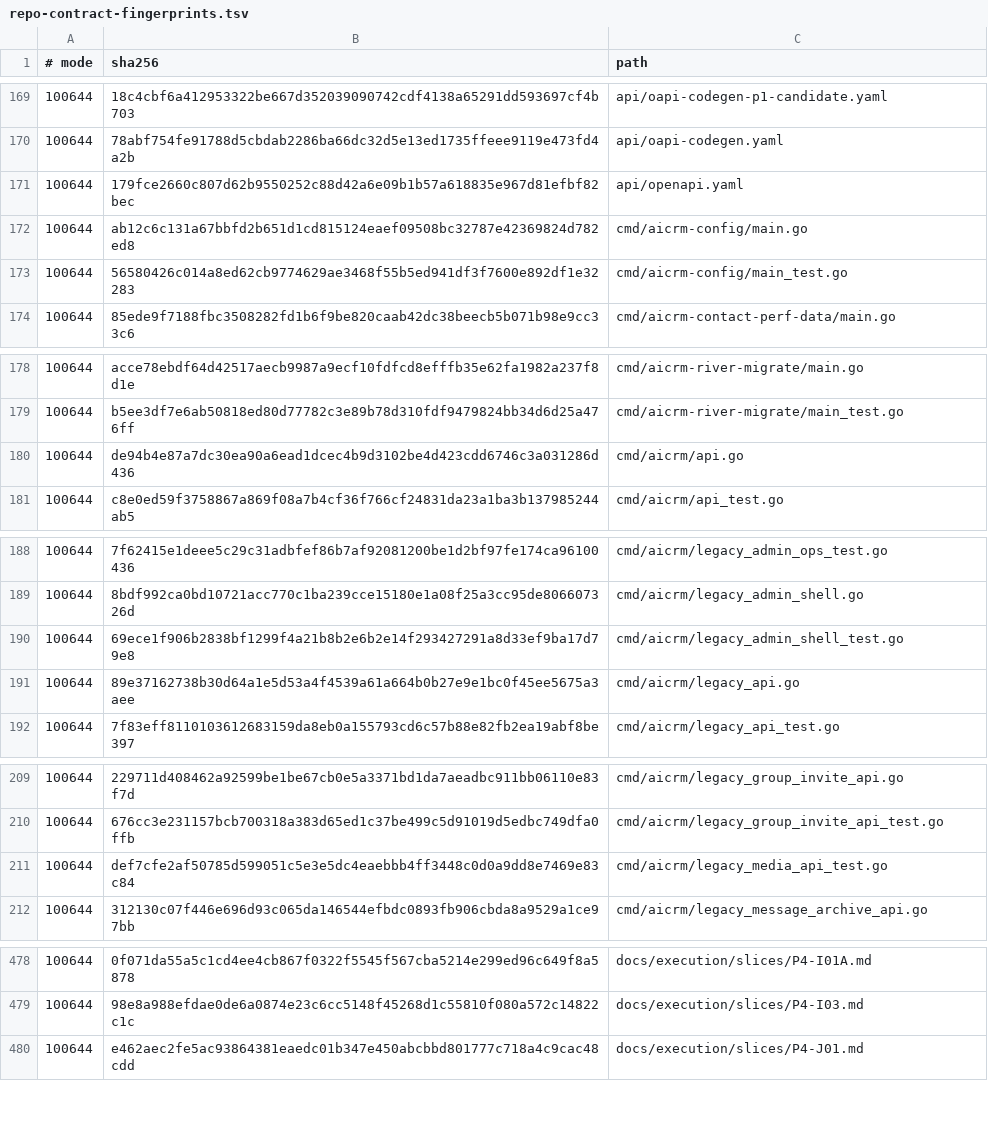
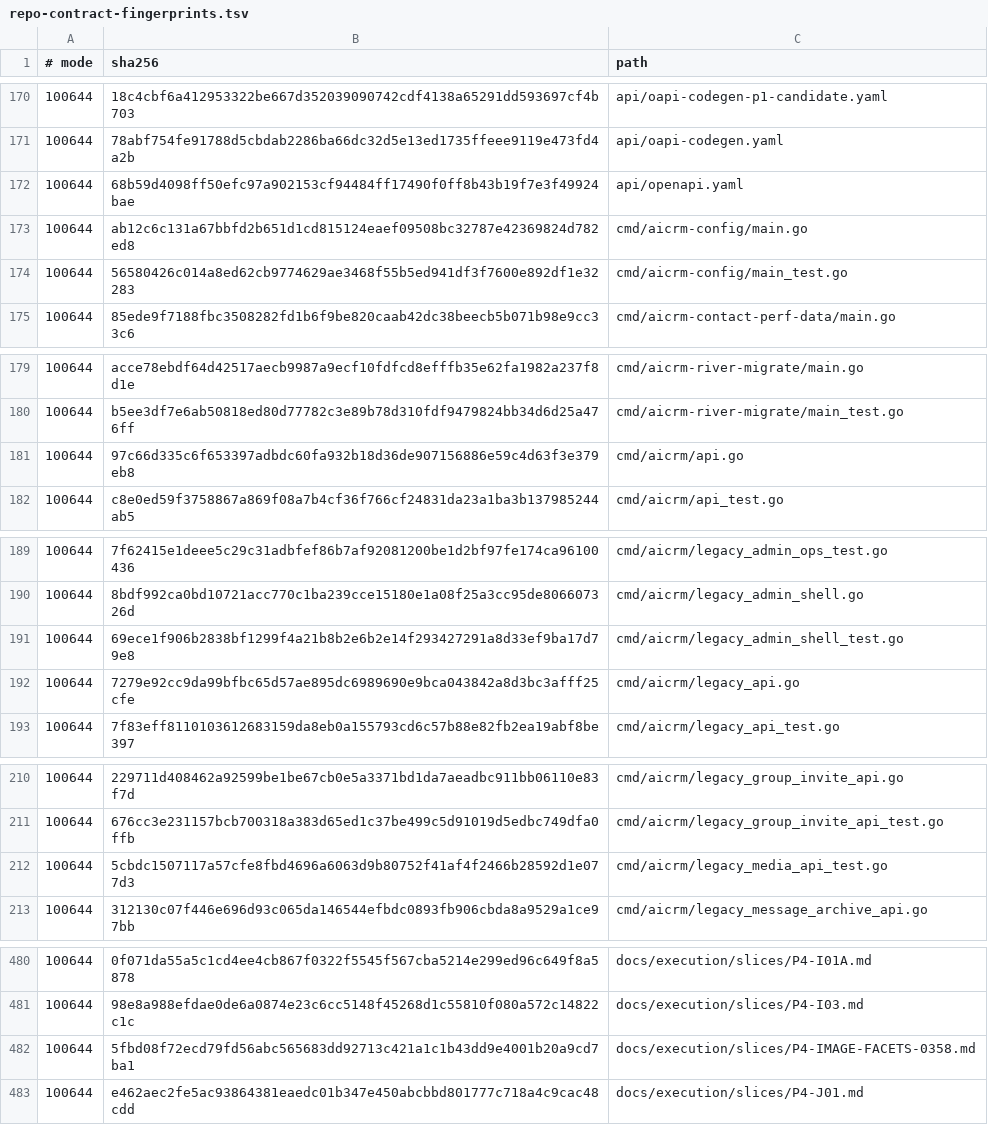
Before and after one commit to qianlan33333-png/AI-CRM-v2, a TSV file: docs/ci/repo-contract-fingerprints.tsv, drawn as a sheet; only a part is shown, gaps mark what is left out; the diff covers the shown part only.

```diff
--- a/docs/ci/repo-contract-fingerprints.tsv
+++ b/docs/ci/repo-contract-fingerprints.tsv
@@ -170,3 +171,3 @@
 100644	78abf754fe91788d5cbdab2286ba66dc32d5e13ed1735ffeee9119e473fd4a2b	api/oapi-codegen.yaml
-100644	179fce2660c807d62b9550252c88d42a6e09b1b57a618835e967d81efbf82bec	api/openapi.yaml
+100644	68b59d4098ff50efc97a902153cf94484ff17490f0ff8b43b19f7e3f49924bae	api/openapi.yaml
 100644	ab12c6c131a67bbfd2b651d1cd815124eaef09508bc32787e42369824d782ed8	cmd/aicrm-config/main.go
@@ -179,3 +180,3 @@
 100644	b5ee3df7e6ab50818ed80d77782c3e89b78d310fdf9479824bb34d6d25a476ff	cmd/aicrm-river-migrate/main_test.go
-100644	de94b4e87a7dc30ea90a6ead1dcec4b9d3102be4d423cdd6746c3a031286d436	cmd/aicrm/api.go
+100644	97c66d335c6f653397adbdc60fa932b18d36de907156886e59c4d63f3e379eb8	cmd/aicrm/api.go
 100644	c8e0ed59f3758867a869f08a7b4cf36f766cf24831da23a1ba3b137985244ab5	cmd/aicrm/api_test.go
@@ -190,3 +191,3 @@
 100644	69ece1f906b2838bf1299f4a21b8b2e6b2e14f293427291a8d33ef9ba17d79e8	cmd/aicrm/legacy_admin_shell_test.go
-100644	89e37162738b30d64a1e5d53a4f4539a61a664b0b27e9e1bc0f45ee5675a3aee	cmd/aicrm/legacy_api.go
+100644	7279e92cc9da99bfbc65d57ae895dc6989690e9bca043842a8d3bc3afff25cfe	cmd/aicrm/legacy_api.go
 100644	7f83eff8110103612683159da8eb0a155793cd6c57b88e82fb2ea19abf8be397	cmd/aicrm/legacy_api_test.go
@@ -210,3 +211,3 @@
 100644	676cc3e231157bcb700318a383d65ed1c37be499c5d91019d5edbc749dfa0ffb	cmd/aicrm/legacy_group_invite_api_test.go
-100644	def7cfe2af50785d599051c5e3e5dc4eaebbb4ff3448c0d0a9dd8e7469e83c84	cmd/aicrm/legacy_media_api_test.go
+100644	5cbdc1507117a57cfe8fbd4696a6063d9b80752f41af4f2466b28592d1e077d3	cmd/aicrm/legacy_media_api_test.go
 100644	312130c07f446e696d93c065da146544efbdc0893fb906cbda8a9529a1ce97bb	cmd/aicrm/legacy_message_archive_api.go
@@ -479,2 +481,3 @@
 100644	98e8a988efdae0de6a0874e23c6cc5148f45268d1c55810f080a572c14822c1c	docs/execution/slices/P4-I03.md
+100644	5fbd08f72ecd79fd56abc565683dd92713c421a1c1b43dd9e4001b20a9cd7ba1	docs/execution/slices/P4-IMAGE-FACETS-0358.md
 100644	e462aec2fe5ac93864381eaedc01b347e450abcbbd801777c718a4c9cac48cdd	docs/execution/slices/P4-J01.md
```
Also changed, not shown: 7 added rows and 7 edited cells elsewhere in this file, docs/ci/go-acceptance-manifest.tsv, 18 other files.
